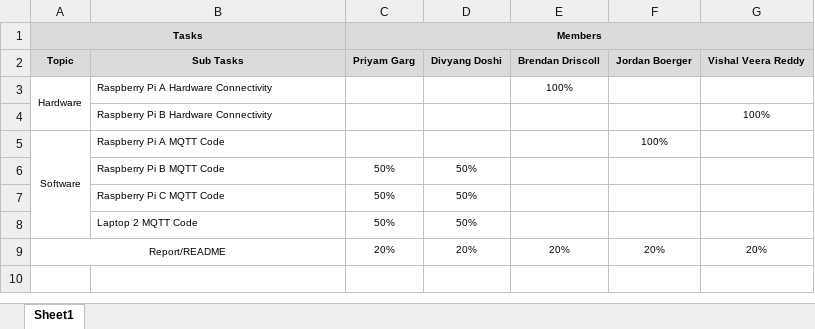
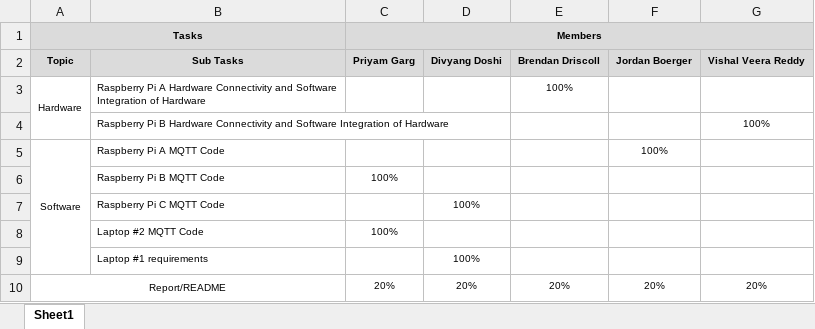
Before and after one commit to gargpriyam21/MQTT_Device_Determination, an Excel workbook: Work Distribution.xlsx, sheet Sheet1, drawn as a sheet; values as stored, in another font and other column widths than the file's, no borders; removed rows and columns are numbered as before the commit, all else as after; the diff names each change by its address in the sheet, - before the commit and + after, or states it on an @@ line.

Commit message:
Updating Work Distribution

```diff
--- a/Work Distribution.xlsx (sheet Sheet1)
+++ b/Work Distribution.xlsx (sheet Sheet1)
-B3: …Hardware Connectivity
+B3: …Hardware Connectivity and Software Integration of Hardware
-B4: …Hardware Connectivity
+B4: …Hardware Connectivity and Software Integration of Hardware
-C6 (Members): 50%
+C6 (Members): 100%
-D6: 50%
+D6: (empty)
-C7 (Members): 50%
+C7 (Members): (empty)
-D7: 50%
+D7: 100%
-row 8:  | Laptop 2 MQTT Code | 50% | 50%
+row 8:  | Laptop #2 MQTT Code | 100%
+row 9:  | Laptop #1 requirements |  | 100%
```
